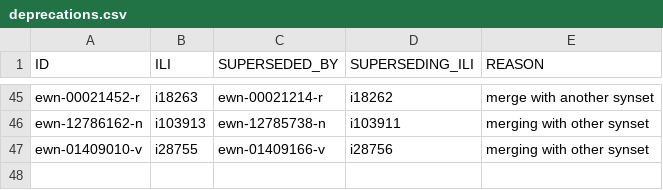
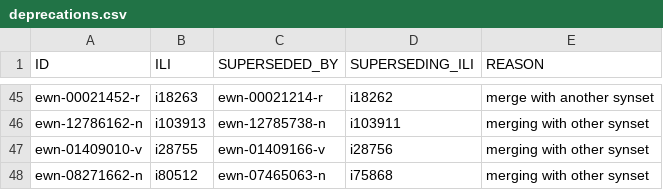
Before and after one commit to globalwordnet/english-wordnet, a CSV file: src/deprecations.csv, drawn as a sheet; only a part is shown, gaps mark what is left out; the diff names each change by its address in the sheet, - before the commit and + after, or states it on an @@ line.

Commit message:
Fixes #519
Merged synsets and changed definition

```diff
--- a/src/deprecations.csv
+++ b/src/deprecations.csv
+row 48: ewn-08271662-n | i80512 | ewn-07465063-n | i75868 | merging with other synset
```
Also changed, not shown: 5 other files.
